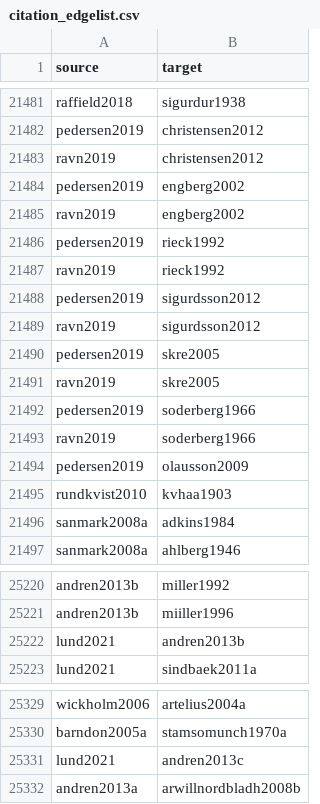
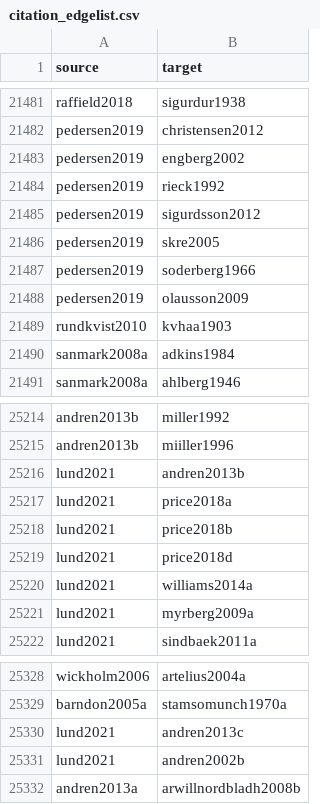
Before and after one commit to zackbatist/BibVik, a CSV file: data/citation_edgelist.csv, drawn as a sheet; only a part is shown, gaps mark what is left out; removed rows and columns are numbered as before the commit, all else as after; the diff names each change by its address in the sheet, - before the commit and + after, or states it on an @@ line.

Commit message:
Resolve graph fragmentation: fix 6 disconnected F1 papers by reconnecting real missing citations (andren2002b, myrberg2009a, williams2014a, price2018d, price2018a, price2018b) confirmed directly against the seed paper's own source text, and merging 2 genuine duplicate citekeys (skre2017a into skre2017, ravn2019 into pedersen2019, with outgoing edges preserved). Graph now fully connected: 1 component, 11983 nodes.

```diff
--- a/data/citation_edgelist.csv
+++ b/data/citation_edgelist.csv
-row 21483: ravn2019 | christensen2012
-row 21485: ravn2019 | engberg2002
-row 21487: ravn2019 | rieck1992
-row 21489: ravn2019 | sigurdsson2012
-row 21491: ravn2019 | skre2005
-row 21493: ravn2019 | soderberg1966
+row 25217: lund2021 | price2018a
+row 25218: lund2021 | price2018b
+row 25219: lund2021 | price2018d
+row 25220: lund2021 | williams2014a
+row 25221: lund2021 | myrberg2009a
+row 25331: lund2021 | andren2002b
```
Also changed, not shown: data/citation_edgelist_annotated.csv, 5 other files.
